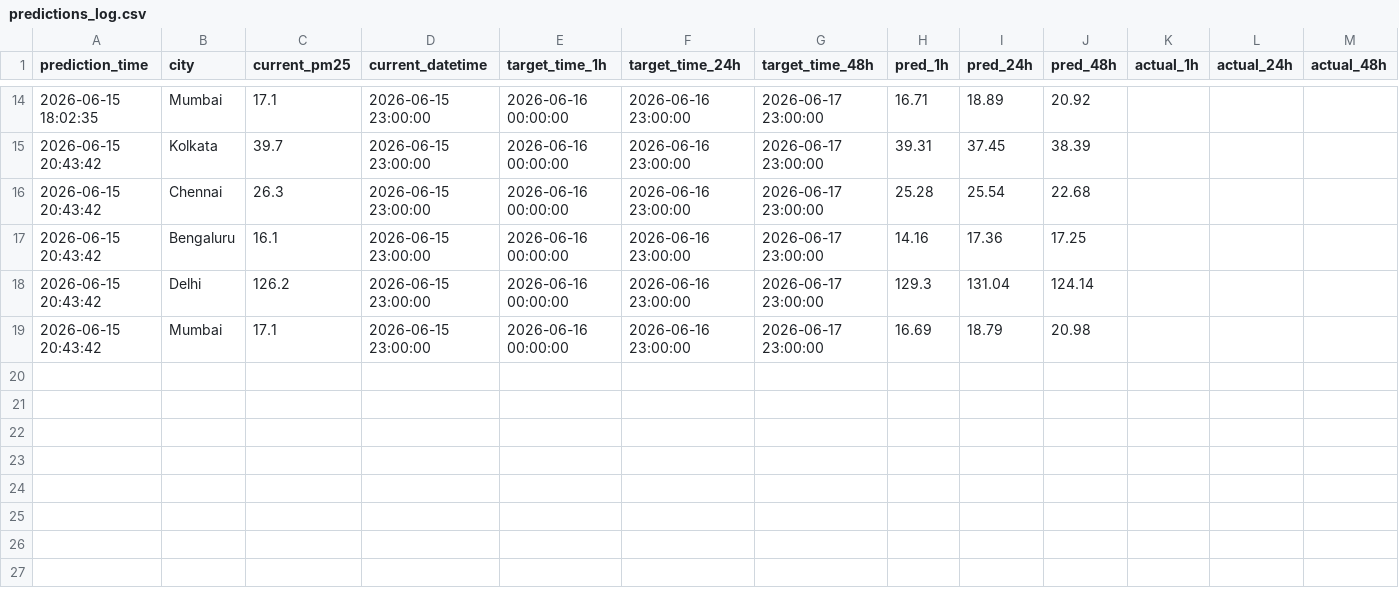
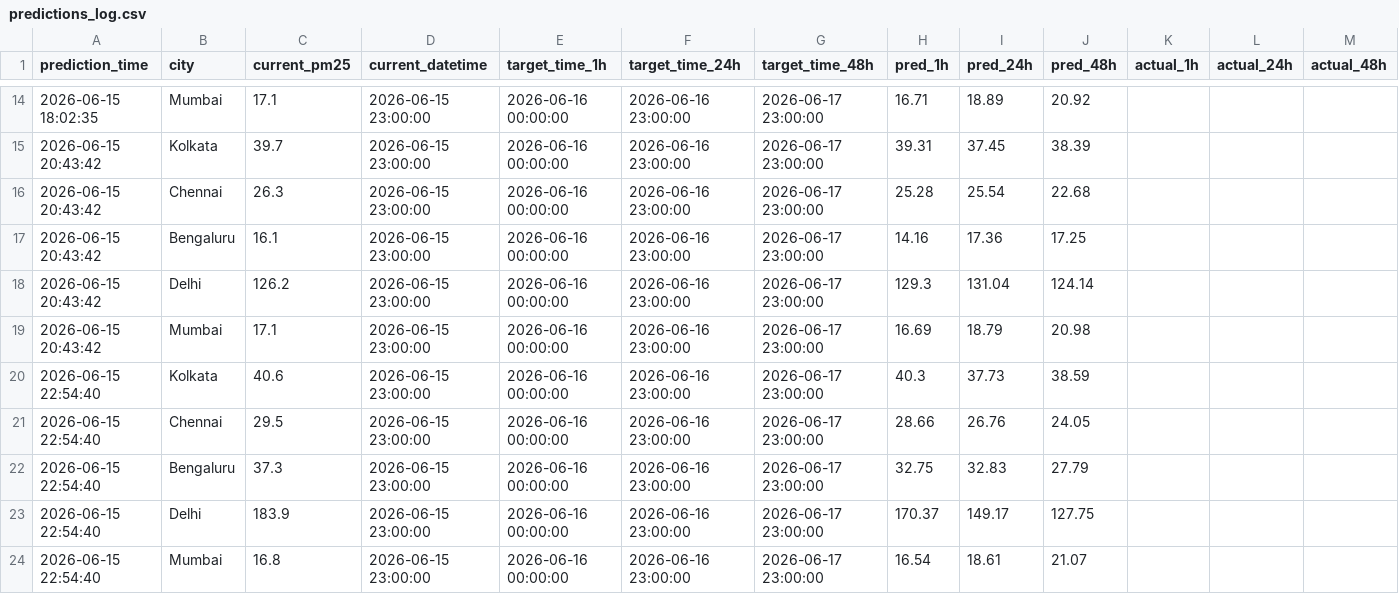
Before and after one commit to pranshuuu19/AQI-Forecasting, a CSV file: data/predictions_log.csv, drawn as a sheet; only a part is shown, gaps mark what is left out; rows hold the shown columns only; the diff names each change by its address in the sheet, - before the commit and + after, or states it on an @@ line.

```diff
--- a/data/predictions_log.csv
+++ b/data/predictions_log.csv
+row 20: 2026-06-15 22:54:40 | Kolkata | 40.6 | 2026-06-15 23:00:00 | 2026-06-16 00:00:00 | 2026-06-16 23:00:00 | 2026-06-17 23:00:00 | 40.3 | 37.73 | 38.59
+row 21: 2026-06-15 22:54:40 | Chennai | 29.5 | 2026-06-15 23:00:00 | 2026-06-16 00:00:00 | 2026-06-16 23:00:00 | 2026-06-17 23:00:00 | 28.66 | 26.76 | 24.05
+row 22: 2026-06-15 22:54:40 | Bengaluru | 37.3 | 2026-06-15 23:00:00 | 2026-06-16 00:00:00 | 2026-06-16 23:00:00 | 2026-06-17 23:00:00 | 32.75 | 32.83 | 27.79
+row 23: 2026-06-15 22:54:40 | Delhi | 183.9 | 2026-06-15 23:00:00 | 2026-06-16 00:00:00 | 2026-06-16 23:00:00 | 2026-06-17 23:00:00 | 170.37 | 149.17 | 127.75
+row 24: 2026-06-15 22:54:40 | Mumbai | 16.8 | 2026-06-15 23:00:00 | 2026-06-16 00:00:00 | 2026-06-16 23:00:00 | 2026-06-17 23:00:00 | 16.54 | 18.61 | 21.07
```
